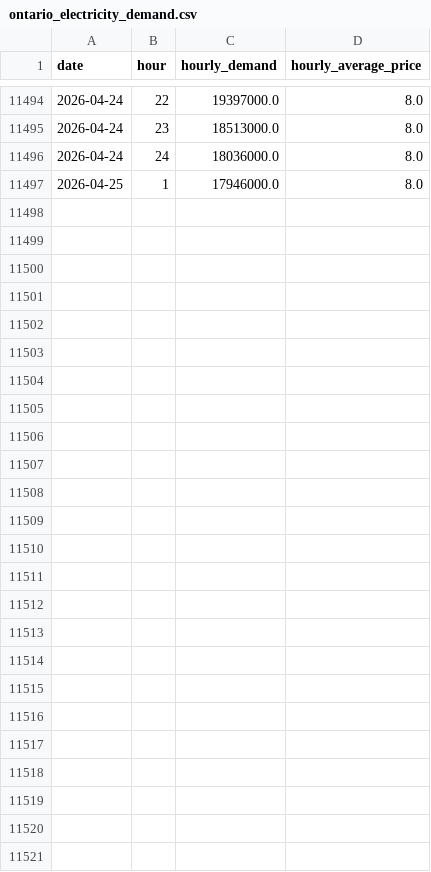
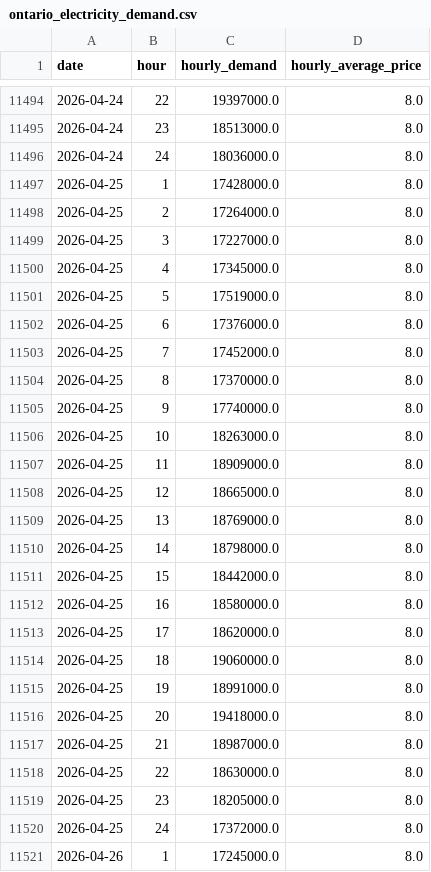
Before and after one commit to Deshray/ontario-energy-api, a CSV file: data/ontario_electricity_demand.csv, drawn as a sheet; only a part is shown, gaps mark what is left out.

```diff
--- a/data/ontario_electricity_demand.csv
+++ b/data/ontario_electricity_demand.csv
@@ -11496,2 +11496,26 @@ date,hour,hourly_demand,hourly_average_price
 2026-04-24,24,18036000.0,8.0
-2026-04-25,1,17946000.0,8.0
+2026-04-25,1,17428000.0,8.0
+2026-04-25,2,17264000.0,8.0
+2026-04-25,3,17227000.0,8.0
+2026-04-25,4,17345000.0,8.0
+2026-04-25,5,17519000.0,8.0
+2026-04-25,6,17376000.0,8.0
+2026-04-25,7,17452000.0,8.0
+2026-04-25,8,17370000.0,8.0
+2026-04-25,9,17740000.0,8.0
+2026-04-25,10,18263000.0,8.0
+2026-04-25,11,18909000.0,8.0
+2026-04-25,12,18665000.0,8.0
+2026-04-25,13,18769000.0,8.0
+2026-04-25,14,18798000.0,8.0
+2026-04-25,15,18442000.0,8.0
+2026-04-25,16,18580000.0,8.0
+2026-04-25,17,18620000.0,8.0
+2026-04-25,18,19060000.0,8.0
+2026-04-25,19,18991000.0,8.0
+2026-04-25,20,19418000.0,8.0
+2026-04-25,21,18987000.0,8.0
+2026-04-25,22,18630000.0,8.0
+2026-04-25,23,18205000.0,8.0
+2026-04-25,24,17372000.0,8.0
+2026-04-26,1,17245000.0,8.0
```
